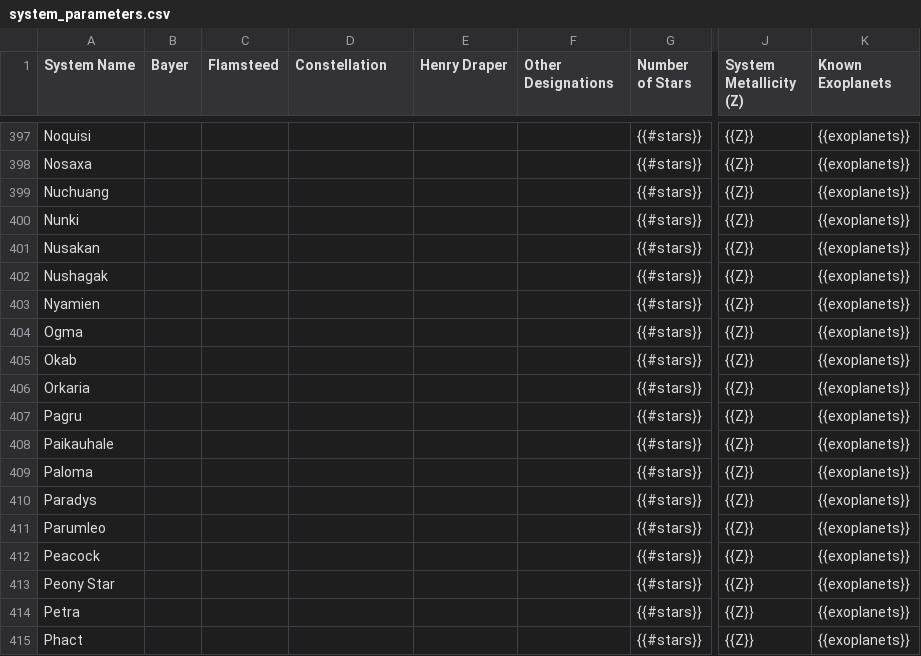
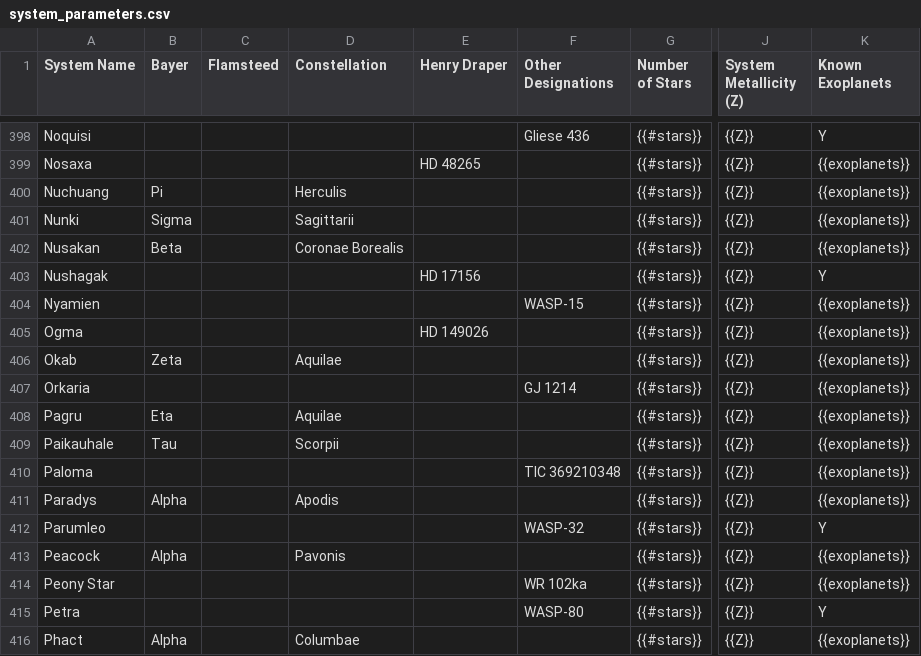
Before and after one commit to tcdoggett/gaia, a CSV file: src/planetary_system_data/system_parameters.csv, drawn as a sheet; only a part is shown, gaps mark what is left out; addresses are those after the commit; the diff covers the shown part only; the diff names each change by its address in the sheet, - before the commit and + after, or states it on an @@ line.

```diff
--- a/src/planetary_system_data/system_parameters.csv
+++ b/src/planetary_system_data/system_parameters.csv
-F398 (Other Designations): (empty)
+F398 (Other Designations): Gliese 436
-K398 (Known Exoplanets): {{exoplanets}}
+K398 (Known Exoplanets): Y
-E399 (Henry Draper): (empty)
+E399 (Henry Draper): HD 48265
-B400 (Bayer): (empty)
+B400 (Bayer): Pi
-D400 (Constellation): (empty)
+D400 (Constellation): Herculis
-B401 (Bayer): (empty)
+B401 (Bayer): Sigma
-D401 (Constellation): (empty)
+D401 (Constellation): Sagittarii
-B402 (Bayer): (empty)
+B402 (Bayer): Beta
-D402 (Constellation): (empty)
+D402 (Constellation): Coronae Borealis
-E403 (Henry Draper): (empty)
+E403 (Henry Draper): HD 17156
-K403 (Known Exoplanets): {{exoplanets}}
+K403 (Known Exoplanets): Y
-F404 (Other Designations): (empty)
+F404 (Other Designations): WASP-15
-E405 (Henry Draper): (empty)
+E405 (Henry Draper): HD 149026
-B406 (Bayer): (empty)
+B406 (Bayer): Zeta
-D406 (Constellation): (empty)
+D406 (Constellation): Aquilae
-F407 (Other Designations): (empty)
+F407 (Other Designations): GJ 1214
-B408 (Bayer): (empty)
+B408 (Bayer): Eta
-D408 (Constellation): (empty)
+D408 (Constellation): Aquilae
-B409 (Bayer): (empty)
+B409 (Bayer): Tau
-D409 (Constellation): (empty)
+D409 (Constellation): Scorpii
-F410 (Other Designations): (empty)
+F410 (Other Designations): TIC 369210348
-B411 (Bayer): (empty)
+B411 (Bayer): Alpha
-D411 (Constellation): (empty)
+D411 (Constellation): Apodis
-F412 (Other Designations): (empty)
+F412 (Other Designations): WASP-32
-K412 (Known Exoplanets): {{exoplanets}}
+K412 (Known Exoplanets): Y
-B413 (Bayer): (empty)
+B413 (Bayer): Alpha
-D413 (Constellation): (empty)
+D413 (Constellation): Pavonis
-F414 (Other Designations): (empty)
+F414 (Other Designations): WR 102ka
-F415 (Other Designations): (empty)
+F415 (Other Designations): WASP-80
-K415 (Known Exoplanets): {{exoplanets}}
+K415 (Known Exoplanets): Y
-B416 (Bayer): (empty)
+B416 (Bayer): Alpha
-D416 (Constellation): (empty)
+D416 (Constellation): Columbae
```
Also changed, not shown: 1 added row and 115 edited cells elsewhere in this file, 3 other files.
